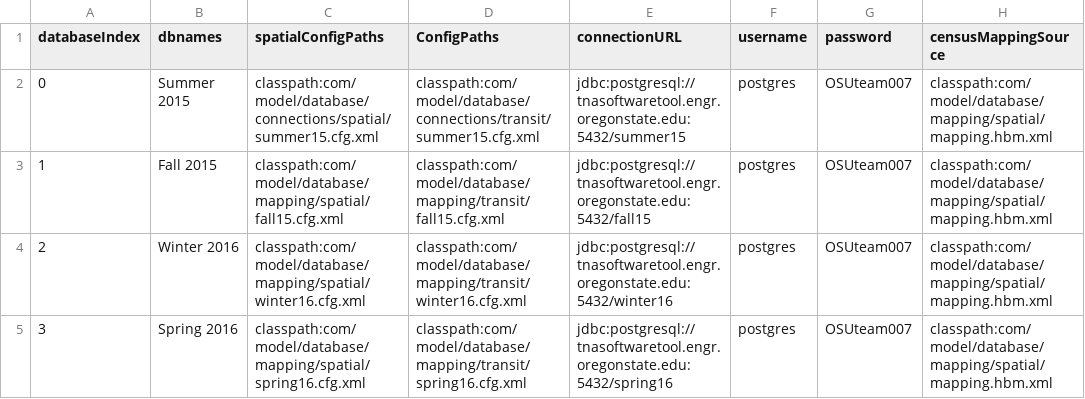
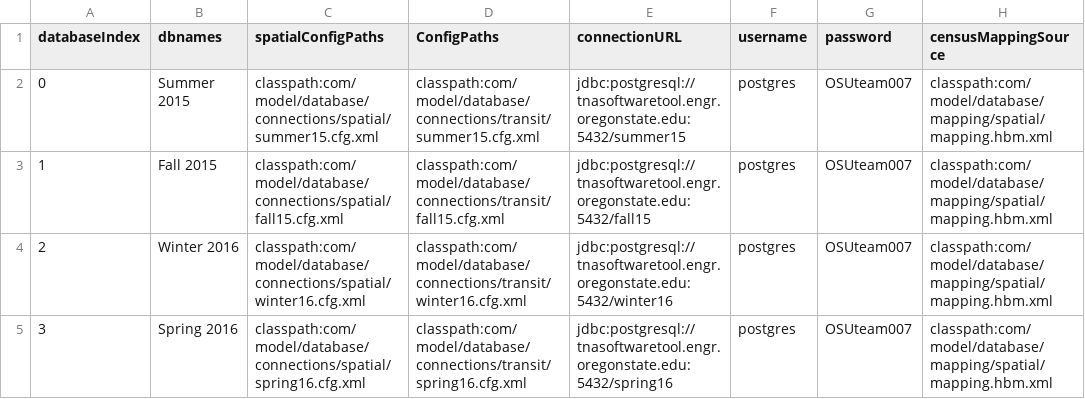
Before and after one commit to ODOT-PTS/TNExT, a CSV file: TNAtoolAPI-Webapp/src/main/webapp/resources/admin/dbInfo.csv, drawn as a sheet; only a part is shown; the diff names each change by its address in the sheet, - before the commit and + after, or states it on an @@ line.

```diff
--- a/TNAtoolAPI-Webapp/src/main/webapp/resources/admin/dbInfo.csv
+++ b/TNAtoolAPI-Webapp/src/main/webapp/resources/admin/dbInfo.csv
-C3 (spatialConfigPaths): classpath:com/model/database/mapping/spatial/fall15.cfg.xml
+C3 (spatialConfigPaths): classpath:com/model/database/connections/spatial/fall15.cfg.xml
-D3 (ConfigPaths): classpath:com/model/database/mapping/transit/fall15.cfg.xml
+D3 (ConfigPaths): classpath:com/model/database/connections/transit/fall15.cfg.xml
-C4 (spatialConfigPaths): classpath:com/model/database/mapping/spatial/winter16.cfg.xml
+C4 (spatialConfigPaths): classpath:com/model/database/connections/spatial/winter16.cfg.xml
-D4 (ConfigPaths): classpath:com/model/database/mapping/transit/winter16.cfg.xml
+D4 (ConfigPaths): classpath:com/model/database/connections/transit/winter16.cfg.xml
-C5 (spatialConfigPaths): classpath:com/model/database/mapping/spatial/spring16.cfg.xml
+C5 (spatialConfigPaths): classpath:com/model/database/connections/spatial/spring16.cfg.xml
-D5 (ConfigPaths): classpath:com/model/database/mapping/transit/spring16.cfg.xml
+D5 (ConfigPaths): classpath:com/model/database/connections/transit/spring16.cfg.xml
```
Also changed, not shown: 44 other files.
